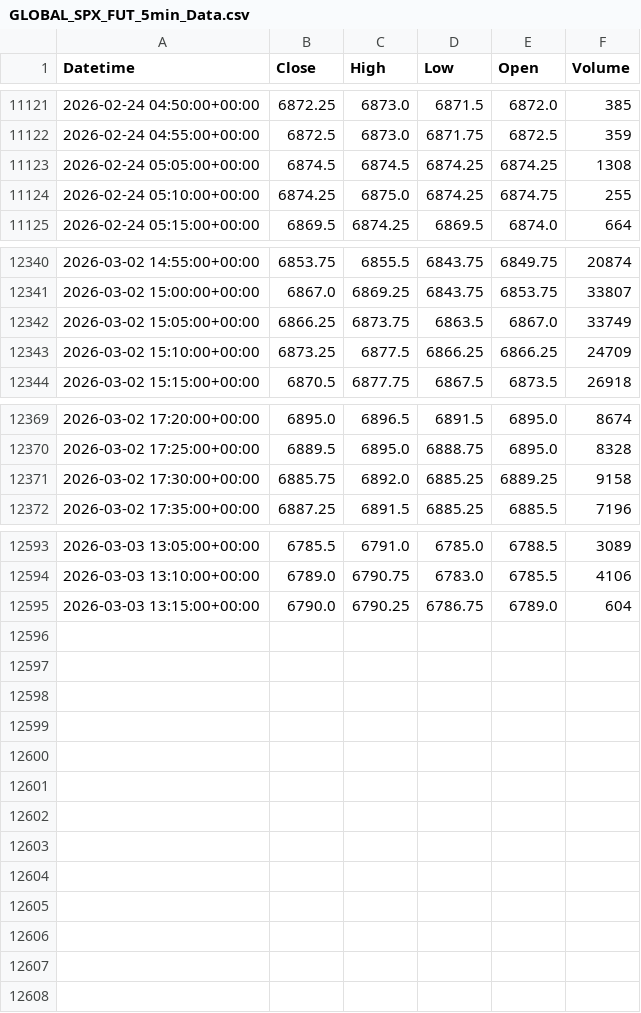
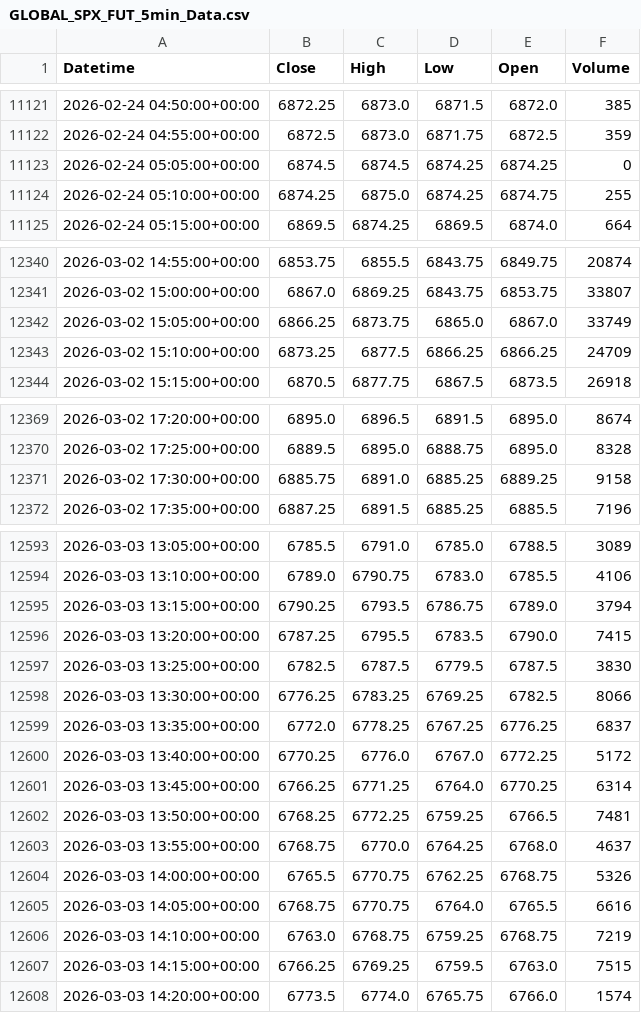
Before and after one commit to SandipanGanguly/TermPaperData, a CSV file: GLOBAL_SPX_FUT_5min_Data.csv, drawn as a sheet; only a part is shown, gaps mark what is left out.

```diff
--- a/GLOBAL_SPX_FUT_5min_Data.csv
+++ b/GLOBAL_SPX_FUT_5min_Data.csv
@@ -11122,3 +11122,3 @@ Datetime,Close,High,Low,Open,Volume
 2026-02-24 04:55:00+00:00,6872.5,6873.0,6871.75,6872.5,359
-2026-02-24 05:05:00+00:00,6874.5,6874.5,6874.25,6874.25,1308
+2026-02-24 05:05:00+00:00,6874.5,6874.5,6874.25,6874.25,0
 2026-02-24 05:10:00+00:00,6874.25,6875.0,6874.25,6874.75,255
@@ -12341,3 +12341,3 @@ Datetime,Close,High,Low,Open,Volume
 2026-03-02 15:00:00+00:00,6867.0,6869.25,6843.75,6853.75,33807
-2026-03-02 15:05:00+00:00,6866.25,6873.75,6863.5,6867.0,33749
+2026-03-02 15:05:00+00:00,6866.25,6873.75,6865.0,6867.0,33749
 2026-03-02 15:10:00+00:00,6873.25,6877.5,6866.25,6866.25,24709
@@ -12370,3 +12370,3 @@ Datetime,Close,High,Low,Open,Volume
 2026-03-02 17:25:00+00:00,6889.5,6895.0,6888.75,6895.0,8328
-2026-03-02 17:30:00+00:00,6885.75,6892.0,6885.25,6889.25,9158
+2026-03-02 17:30:00+00:00,6885.75,6891.0,6885.25,6889.25,9158
 2026-03-02 17:35:00+00:00,6887.25,6891.5,6885.25,6885.5,7196
@@ -12594,2 +12594,15 @@ Datetime,Close,High,Low,Open,Volume
 2026-03-03 13:10:00+00:00,6789.0,6790.75,6783.0,6785.5,4106
-2026-03-03 13:15:00+00:00,6790.0,6790.25,6786.75,6789.0,604
+2026-03-03 13:15:00+00:00,6790.25,6793.5,6786.75,6789.0,3794
+2026-03-03 13:20:00+00:00,6787.25,6795.5,6783.5,6790.0,7415
+2026-03-03 13:25:00+00:00,6782.5,6787.5,6779.5,6787.5,3830
+2026-03-03 13:30:00+00:00,6776.25,6783.25,6769.25,6782.5,8066
+2026-03-03 13:35:00+00:00,6772.0,6778.25,6767.25,6776.25,6837
+2026-03-03 13:40:00+00:00,6770.25,6776.0,6767.0,6772.25,5172
+2026-03-03 13:45:00+00:00,6766.25,6771.25,6764.0,6770.25,6314
+2026-03-03 13:50:00+00:00,6768.25,6772.25,6759.25,6766.5,7481
+2026-03-03 13:55:00+00:00,6768.75,6770.0,6764.25,6768.0,4637
+2026-03-03 14:00:00+00:00,6765.5,6770.75,6762.25,6768.75,5326
+2026-03-03 14:05:00+00:00,6768.75,6770.75,6764.0,6765.5,6616
+2026-03-03 14:10:00+00:00,6763.0,6768.75,6759.25,6768.75,7219
+2026-03-03 14:15:00+00:00,6766.25,6769.25,6759.5,6763.0,7515
+2026-03-03 14:20:00+00:00,6773.5,6774.0,6765.75,6766.0,1574
```
Also changed, not shown: 1 other file.
